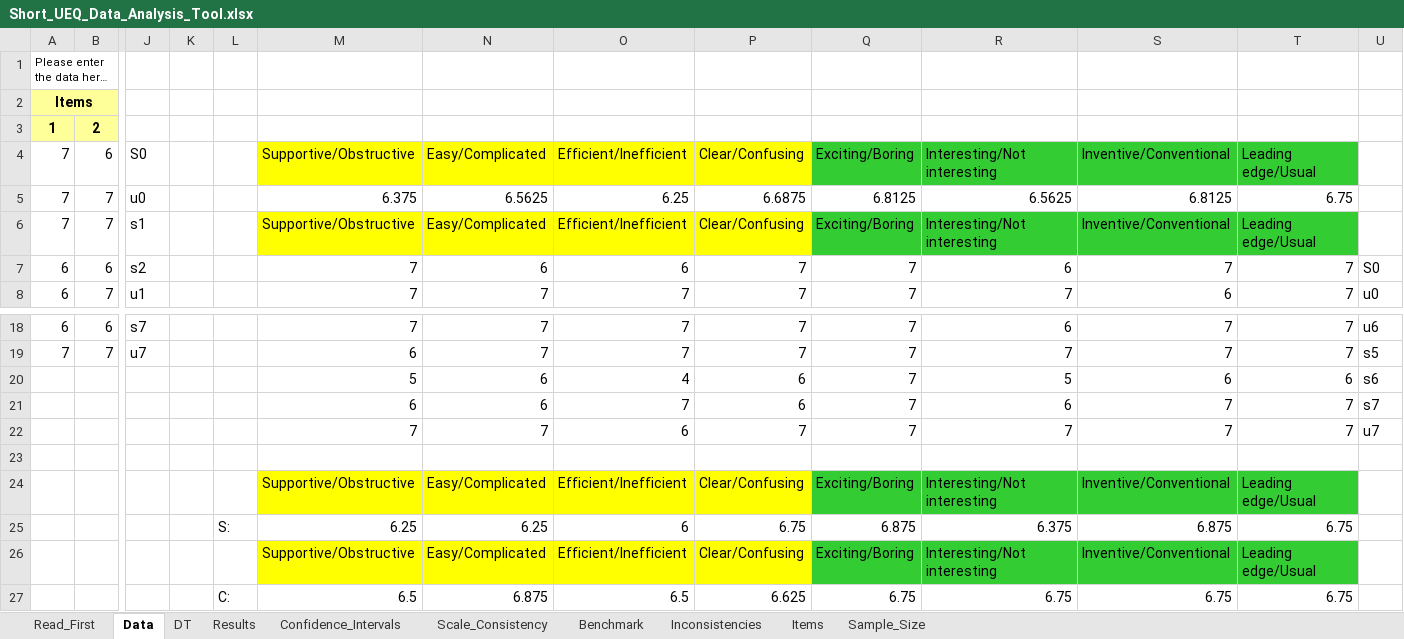
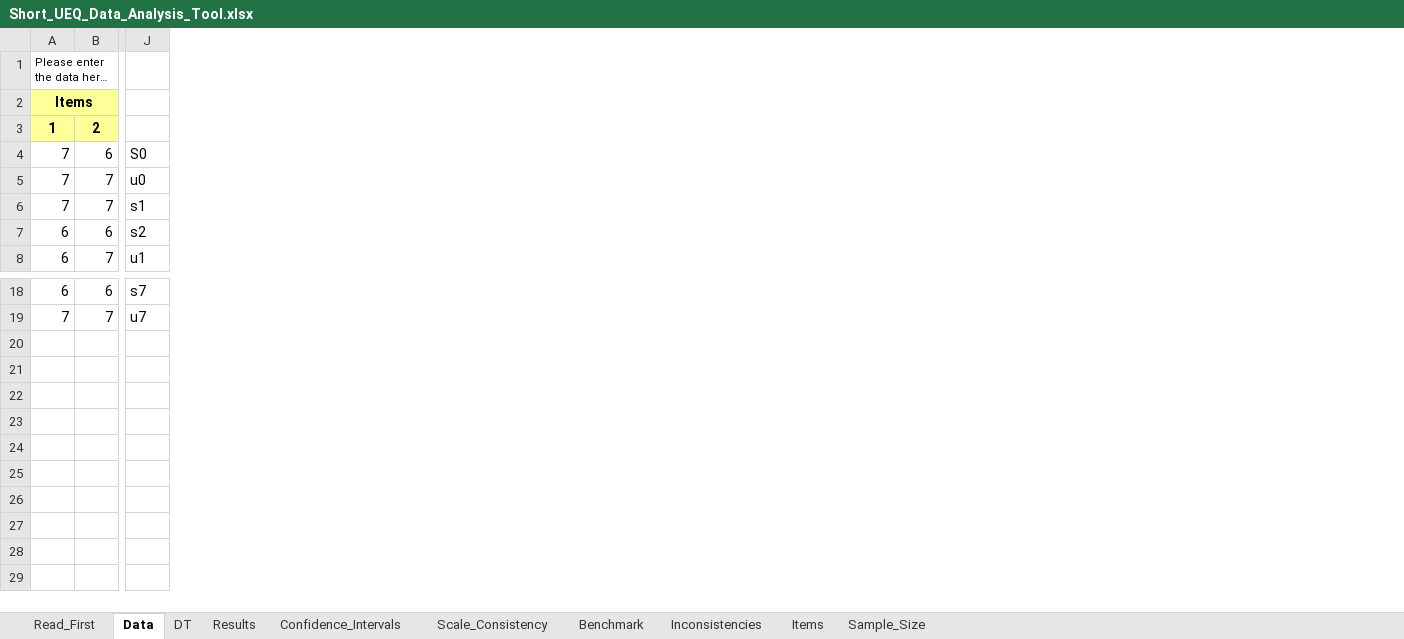
Before and after one commit to ChiaraSapo/Open-Source-Visuo-Haptic-Simulator-for-Surgical-Training, an Excel workbook: Experiments/Questionnaire data/Short_UEQ_Data_Analysis_Tool.xlsx, sheet Data, drawn as a sheet; only a part is shown, gaps mark what is left out; long unchanged cells end in …; values as stored, in another font and other column widths than the file's, no borders; charts and pictures not drawn; rows hold the shown columns only; the diff names each change by its address in the sheet, - before the commit and + after, or states it on an @@ line.

```diff
--- a/Experiments/Questionnaire data/Short_UEQ_Data_Analysis_Tool.xlsx (sheet Data)
+++ b/Experiments/Questionnaire data/Short_UEQ_Data_Analysis_Tool.xlsx (sheet Data)
-column K, empty
-column L, empty
-column M, rows 4-8: Supportive/Obstructive | 6.375 | Supportive/Obstructive | 7 | 7; rows 18-19: 7 | 6
-column N, rows 4-8: Easy/Complicated | 6.5625 | Easy/Complicated | 6 | 7; rows 18-19: 7 | 7
-column O, rows 4-8: Efficient/Inefficient | 6.25 | Efficient/Inefficient | 6 | 7; rows 18-19: 7 | 7
-column P, rows 4-8: Clear/Confusing | 6.6875 | Clear/Confusing | 7 | 7; rows 18-19: 7 | 7
-column Q, rows 4-8: Exciting/Boring | 6.8125 | Exciting/Boring | 7 | 7; rows 18-19: 7 | 7
-column R, rows 4-8: Interesting/Not interesting | 6.5625 | Interesting/Not interesting | 6 | 7; rows 18-19: 6 | 7
-column S, rows 4-8: Inventive/Conventional | 6.8125 | Inventive/Conventional | 7 | 6; rows 18-19: 7 | 7
-column T, rows 4-8: Leading edge/Usual | 6.75 | Leading edge/Usual | 7 | 7; rows 18-19: 7 | 7
-column U, rows 7-8: S0 | u0; rows 18-19: u6 | s5
-row 20:  |  |  |  |  | 5 | 6 | 4 | 6 | 7 | 5 | 6 | 6 | s6
-row 21:  |  |  |  |  | 6 | 6 | 7 | 6 | 7 | 6 | 7 | 7 | s7
-row 22:  |  |  |  |  | 7 | 7 | 6 | 7 | 7 | 7 | 7 | 7 | u7
-row 23: (empty)
-row 24:  |  |  |  |  | Supportive/Obstructive | Easy/Complicated | Efficient/Inefficient | Clear/Confusing | Exciting/Boring | Interesting/Not interesting | Inventive/Conventional | Leading edge/Usual
-row 25:  |  |  |  | S: | 6.25 | 6.25 | 6 | 6.75 | 6.875 | 6.375 | 6.875 | 6.75
-row 26:  |  |  |  |  | Supportive/Obstructive | Easy/Complicated | Efficient/Inefficient | Clear/Confusing | Exciting/Boring | Interesting/Not interesting | Inventive/Conventional | Leading edge/Usual
-row 27:  |  |  |  | C: | 6.5 | 6.875 | 6.5 | 6.625 | 6.75 | 6.75 | 6.75 | 6.75
```
Also changed, not shown: charts or pictures, Experiments/Questionnaire data/NASA-TLX-Calculator-1.xlsx, 2 other files.
